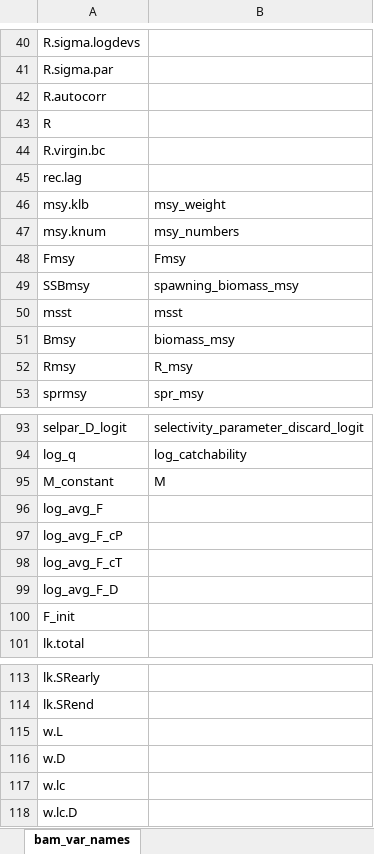
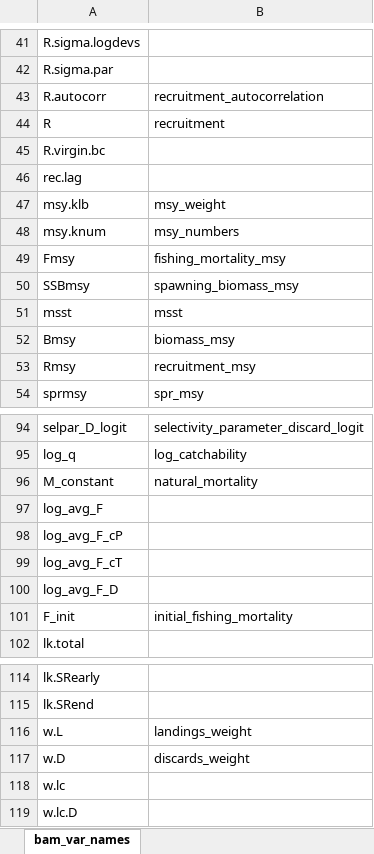
Before and after one commit to nmfs-ost/asar, an Excel workbook: inst/resources/bam_var_names.xlsx, sheet bam_var_names, drawn as a sheet; only a part is shown, gaps mark what is left out; values as stored, in another font and other column widths than the file's, no cell formats; addresses are those after the commit; the diff covers the shown part only; the diff names each change by its address in the sheet, - before the commit and + after, or states it on an @@ line.

```diff
--- a/inst/resources/bam_var_names.xlsx (sheet bam_var_names)
+++ b/inst/resources/bam_var_names.xlsx (sheet bam_var_names)
-B43: (empty)
+B43: recruitment_autocorrelation
-B44: (empty)
+B44: recruitment
-B49: Fmsy
+B49: fishing_mortality_msy
-B53: R_msy
+B53: recruitment_msy
-B96: M
+B96: natural_mortality
-B101: (empty)
+B101: initial_fishing_mortality
-B116: (empty)
+B116: landings_weight
-B117: (empty)
+B117: discards_weight
```
Also changed, not shown: 1 added row and 18 edited cells elsewhere in this sheet, cell formats, inst/resources/ss3_var_names.xlsx, 2 other files.
